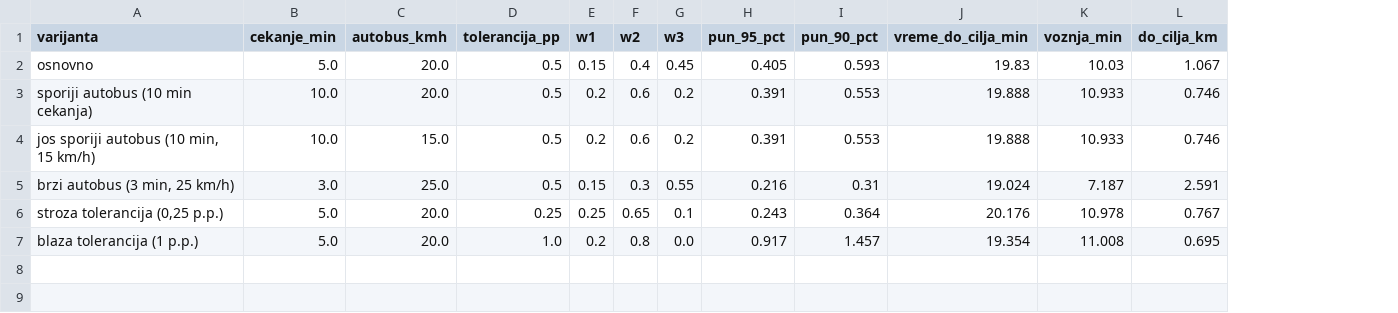
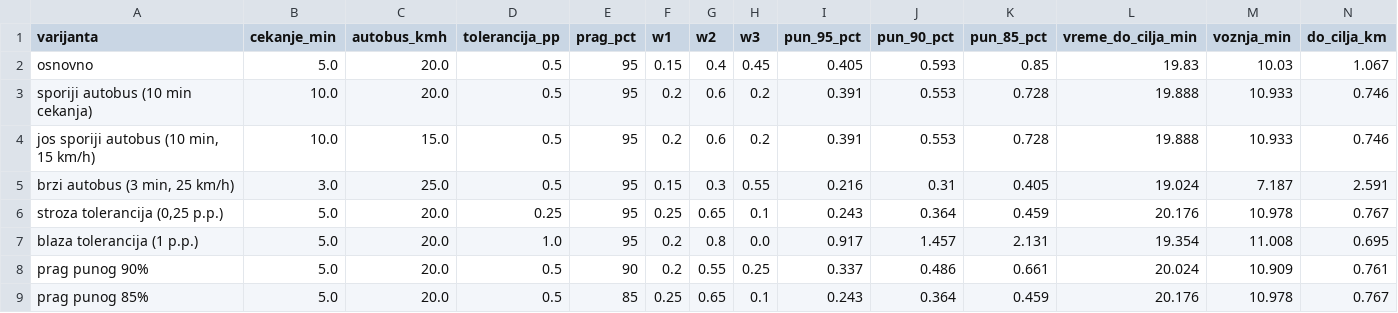
Before and after one commit to PetarMancic/SmartParking, a CSV file: ml/output/izbor_pondera_provera.csv, drawn as a sheet; only a part is shown; rows hold the shown columns only; the diff names each change by its address in the sheet, - before the commit and + after, or states it on an @@ line.

```diff
--- a/ml/output/izbor_pondera_provera.csv
+++ b/ml/output/izbor_pondera_provera.csv
+column E (prag_pct), rows 2-7: all 95
+column K (pun_85_pct), rows 2-7: 0.85 | 0.728 | 0.728 | 0.405 | 0.459 | 2.131
+row 8: prag punog 90% | 5.0 | 20.0 | 0.5 | 90 | 0.2 | 0.55 | 0.25 | 0.337 | 0.486 | 0.661 | 20.024 | 10.909 | 0.761
+row 9: prag punog 85% | 5.0 | 20.0 | 0.5 | 85 | 0.25 | 0.65 | 0.1 | 0.243 | 0.364 | 0.459 | 20.176 | 10.978 | 0.767
```
Also changed, not shown: ml/output/eval_recommender_strategije.csv, ml/output/eval_recommender_subota_vrhunac.csv, 6 other files.
